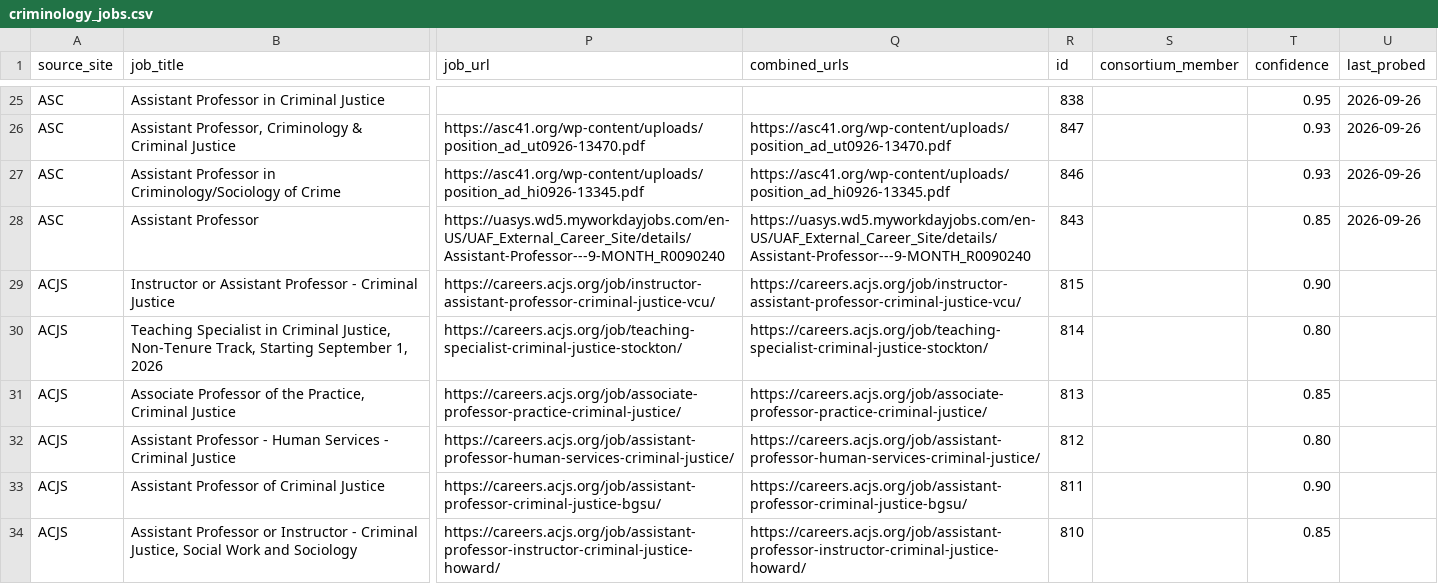
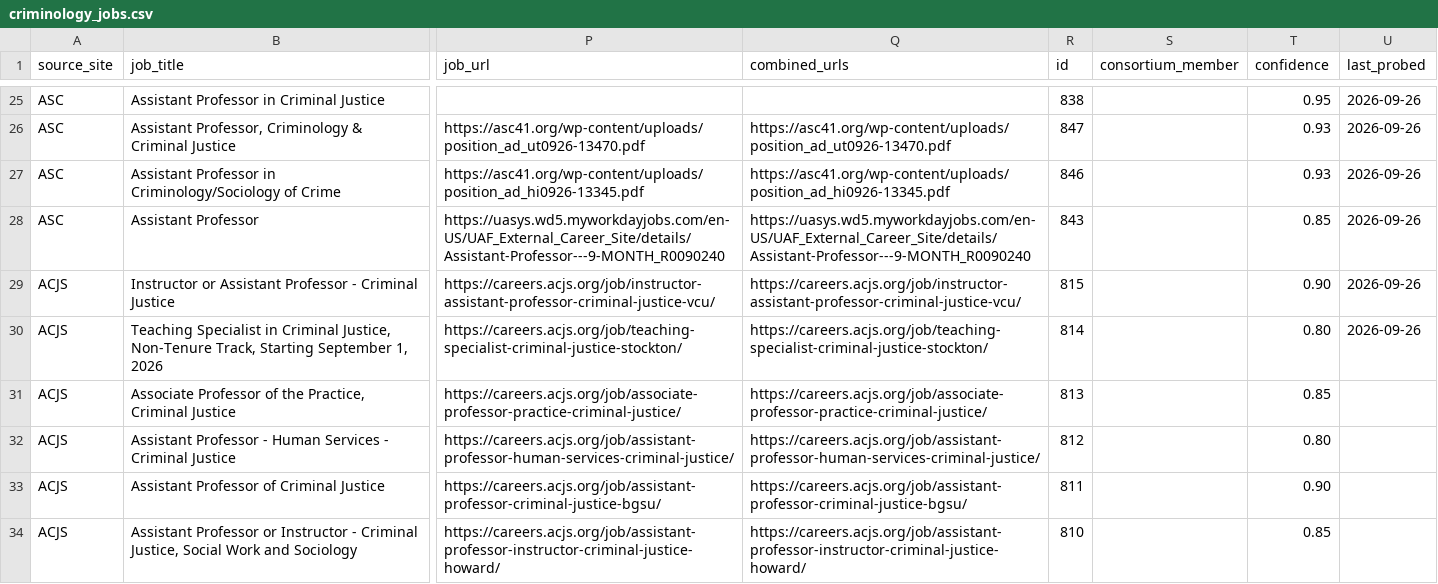
Before and after one commit to CrimConsortium-CrimRxiv/criminology-jobs, a CSV file: criminology_jobs.csv, drawn as a sheet; only a part is shown, gaps mark what is left out; the diff covers the shown part only; the diff names each change by its address in the sheet, - before the commit and + after, or states it on an @@ line.

```diff
--- a/criminology_jobs.csv
+++ b/criminology_jobs.csv
-U29:U30 (last_probed): (empty)
+U29:U30 (last_probed): 2026-09-26
```
Also changed, not shown: 9 removed rows and 9 edited cells elsewhere in this file, review.csv, 1 other file.
